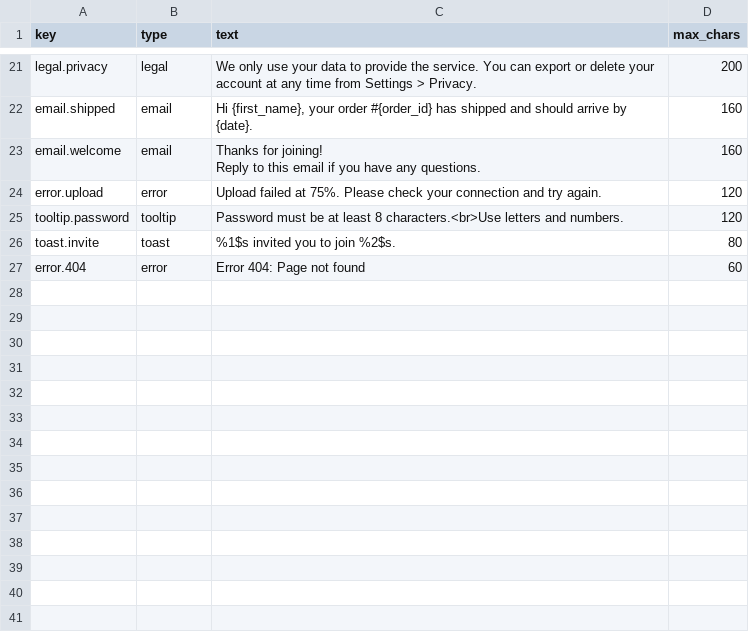
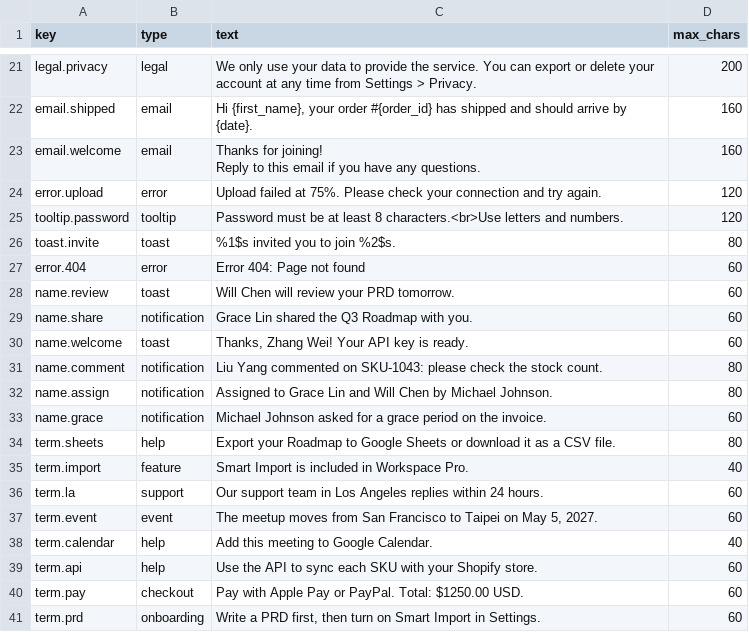
Before and after one commit to rileywu99/multilanguage-subtitles-translation-agent, a CSV file: eval/dataset.csv, drawn as a sheet; only a part is shown, gaps mark what is left out; the diff names each change by its address in the sheet, - before the commit and + after, or states it on an @@ line.

```diff
--- a/eval/dataset.csv
+++ b/eval/dataset.csv
+row 28: name.review | toast | Will Chen will review your PRD tomorrow. | 60
+row 29: name.share | notification | Grace Lin shared the Q3 Roadmap with you. | 60
+row 30: name.welcome | toast | Thanks, Zhang Wei! Your API key is ready. | 60
+row 31: name.comment | notification | Liu Yang commented on SKU-1043: please check the stock count. | 80
+row 32: name.assign | notification | Assigned to Grace Lin and Will Chen by Michael Johnson. | 80
+row 33: name.grace | notification | Michael Johnson asked for a grace period on the invoice. | 60
+row 34: term.sheets | help | Export your Roadmap to Google Sheets or download it as a CSV file. | 80
+row 35: term.import | feature | Smart Import is included in Workspace Pro. | 40
+row 36: term.la | support | Our support team in Los Angeles replies within 24 hours. | 60
+row 37: term.event | event | The meetup moves from San Francisco to Taipei on May 5, 2027. | 60
+row 38: term.calendar | help | Add this meeting to Google Calendar. | 40
+row 39: term.api | help | Use the API to sync each SKU with your Shopify store. | 60
+row 40: term.pay | checkout | Pay with Apple Pay or PayPal. Total: $1250.00 USD. | 60
+row 41: term.prd | onboarding | Write a PRD first, then turn on Smart Import in Settings. | 60
```
Also changed, not shown: 12 other files.
